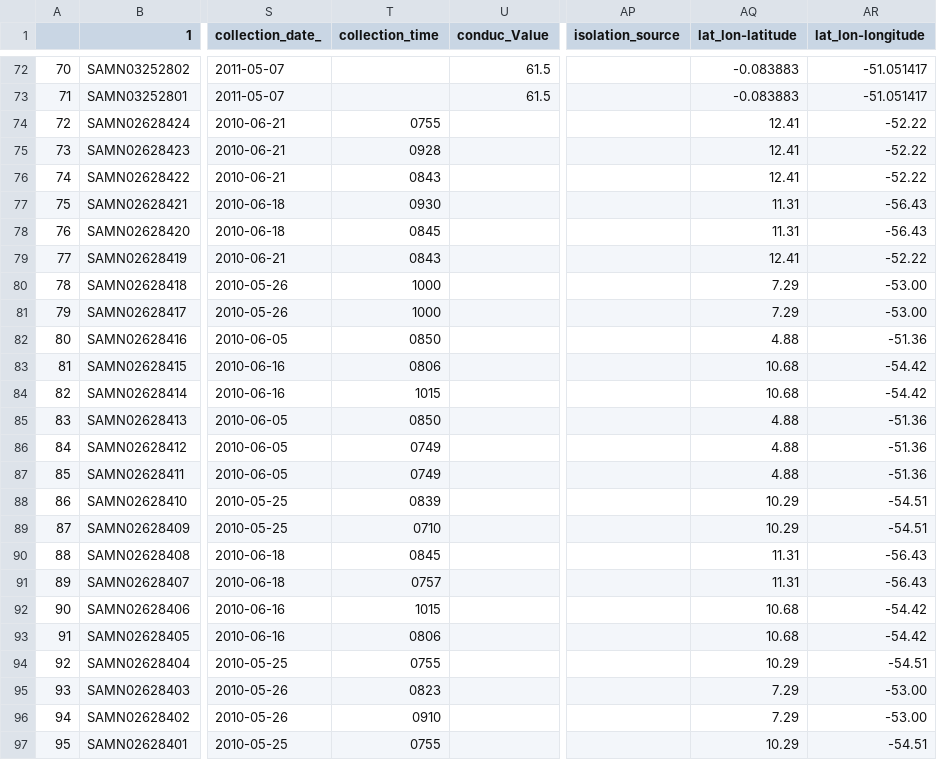
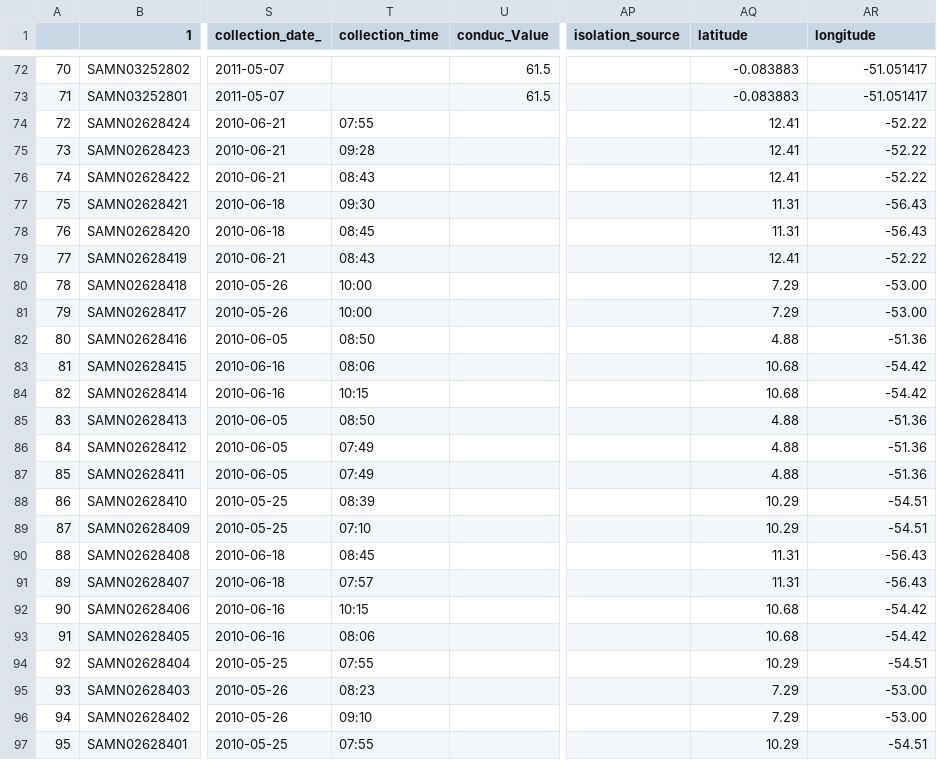
Before and after one commit to shelbynelson/summer-internship, a TSV file: amazon-continuum/amazon_cont_all.tsv, drawn as a sheet; only a part is shown, gaps mark what is left out; the diff names each change by its address in the sheet, - before the commit and + after, or states it on an @@ line.

Commit message:
Updated the time values

```diff
--- a/amazon-continuum/amazon_cont_all.tsv
+++ b/amazon-continuum/amazon_cont_all.tsv
-AQ1: lat_lon-latitude
+AQ1: latitude
-AR1: lat_lon-longitude
+AR1: longitude
-T74 (collection_time): 0755
+T74 (collection_time): 07:55
-T75 (collection_time): 0928
+T75 (collection_time): 09:28
-T76 (collection_time): 0843
+T76 (collection_time): 08:43
-T77 (collection_time): 0930
+T77 (collection_time): 09:30
-T78 (collection_time): 0845
+T78 (collection_time): 08:45
-T79 (collection_time): 0843
+T79 (collection_time): 08:43
-T80:T81 (collection_time): 1000
+T80:T81 (collection_time): 10:00
-T82 (collection_time): 0850
+T82 (collection_time): 08:50
-T83 (collection_time): 0806
+T83 (collection_time): 08:06
-T84 (collection_time): 1015
+T84 (collection_time): 10:15
-T85 (collection_time): 0850
+T85 (collection_time): 08:50
-T86:T87 (collection_time): 0749
+T86:T87 (collection_time): 07:49
-T88 (collection_time): 0839
+T88 (collection_time): 08:39
-T89 (collection_time): 0710
+T89 (collection_time): 07:10
-T90 (collection_time): 0845
+T90 (collection_time): 08:45
-T91 (collection_time): 0757
+T91 (collection_time): 07:57
-T92 (collection_time): 1015
+T92 (collection_time): 10:15
-T93 (collection_time): 0806
+T93 (collection_time): 08:06
-T94 (collection_time): 0755
+T94 (collection_time): 07:55
-T95 (collection_time): 0823
+T95 (collection_time): 08:23
-T96 (collection_time): 0910
+T96 (collection_time): 09:10
-T97 (collection_time): 0755
+T97 (collection_time): 07:55
```
Also changed, not shown: 1 other file.
